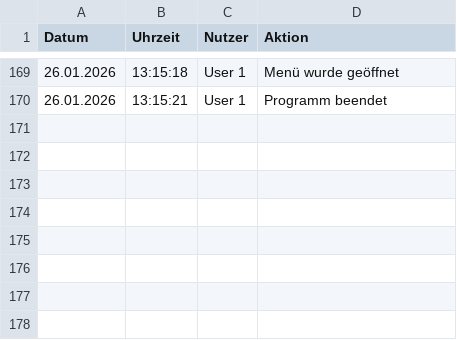
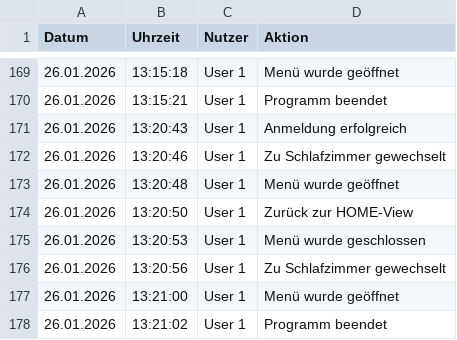
Before and after one commit to Jironix-dev/Projekt-Smarthome, a CSV file: logsystem/activity_log.csv, drawn as a sheet; only a part is shown, gaps mark what is left out.

```diff
--- a/logsystem/activity_log.csv
+++ b/logsystem/activity_log.csv
@@ -170 +170,9 @@ Datum     | Uhrzeit | Nutzer| Aktion
 26.01.2026|13:15:21|User 1|Programm beendet
+26.01.2026|13:20:43|User 1|Anmeldung erfolgreich
+26.01.2026|13:20:46|User 1|Zu Schlafzimmer gewechselt
+26.01.2026|13:20:48|User 1|Menü wurde geöffnet
+26.01.2026|13:20:50|User 1|Zurück zur HOME-View
+26.01.2026|13:20:53|User 1|Menü wurde geschlossen
+26.01.2026|13:20:56|User 1|Zu Schlafzimmer gewechselt
+26.01.2026|13:21:00|User 1|Menü wurde geöffnet
+26.01.2026|13:21:02|User 1|Programm beendet
```
Also changed, not shown: 1 other file.
